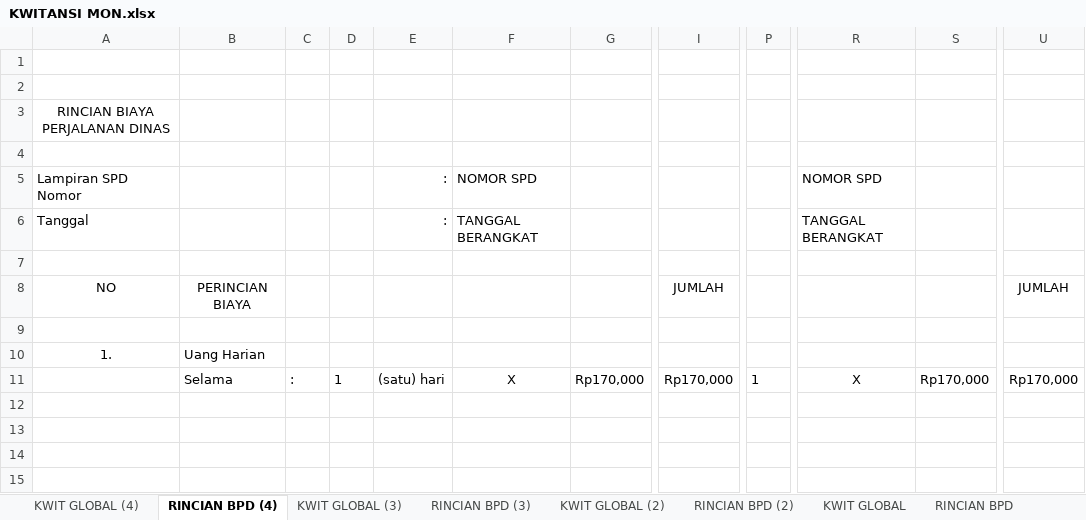
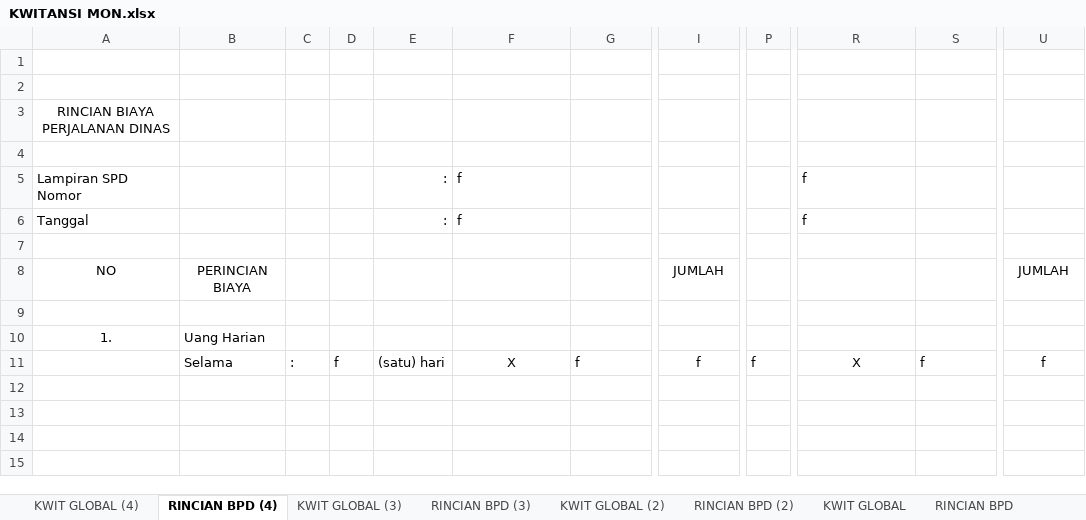
Before and after one commit to imamahmadf/electron, an Excel workbook: server/assets/KWITANSI MON.xlsx, sheet RINCIAN BPD (4), drawn as a sheet; only a part is shown, gaps mark what is left out; values as stored, in another font and other column widths than the file's, no borders; the diff covers the shown part only; the diff names each change by its address in the sheet, - before the commit and + after, or states it on an @@ line.

```diff
--- a/server/assets/KWITANSI MON.xlsx (sheet RINCIAN BPD (4))
+++ b/server/assets/KWITANSI MON.xlsx (sheet RINCIAN BPD (4))
-F5: NOMOR SPD
+F5: f
-R5: NOMOR SPD
+R5: f
-F6: TANGGAL BERANGKAT
+F6: f
-R6: TANGGAL BERANGKAT
+R6: f
-D11: 1
+D11: f
-G11: Rp170,000
+G11: f
-I11: Rp170,000
+I11: f
-P11: 1
+P11: f
-S11: Rp170,000
+S11: f
-U11: Rp170,000
+U11: f
```
Also changed, not shown: 5 added rows, 5 removed rows and 8 edited cells elsewhere in this sheet, sheet RINCIAN BPD (3), sheet RINCIAN BPD, sheet RINCIAN BPD (2), sheet KWIT GLOBAL (4), sheet KWIT GLOBAL (3), sheet KWIT GLOBAL (2), 1 more sheet, charts or pictures, server/assets/DISTRIBUSI.xlsx, server/assets/KWITANSI DIS.xlsx, 5 other files.
